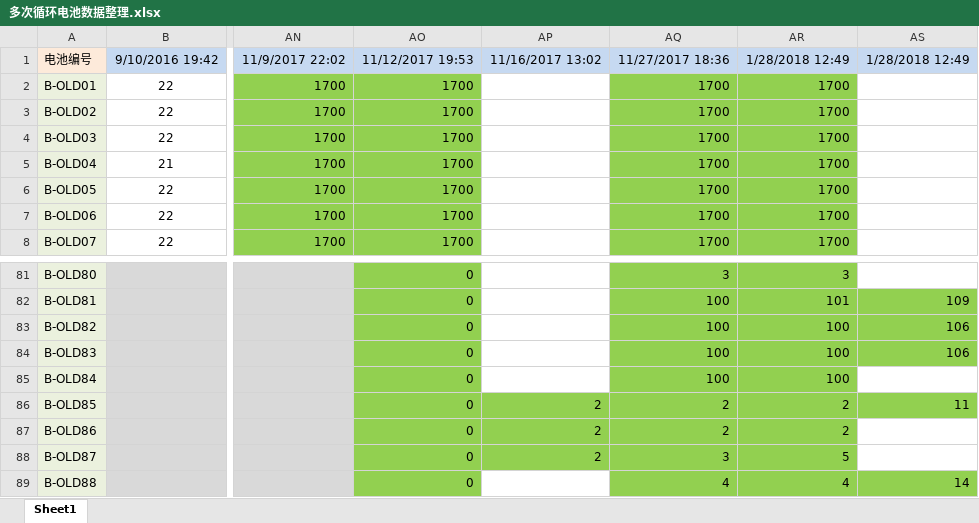
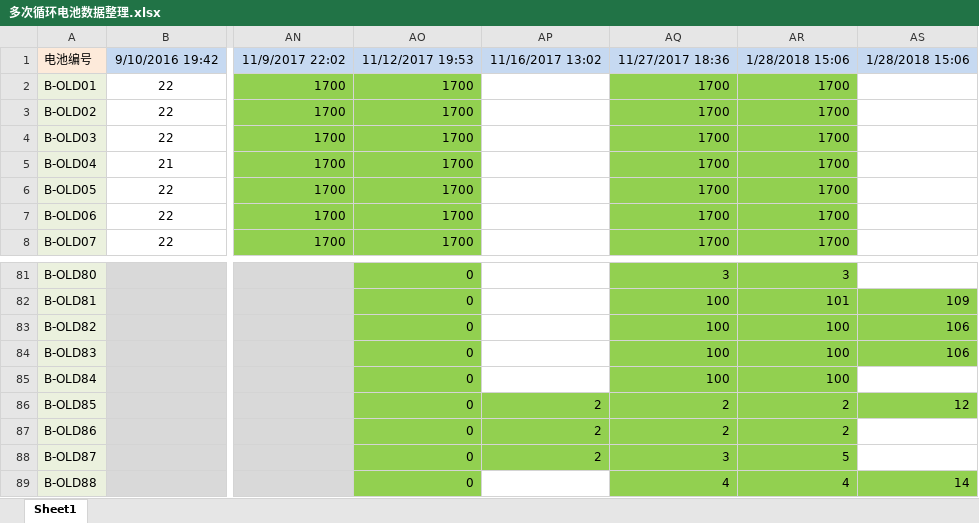
Before and after one commit to DHU-A501/Li-ion-Battery-Data, an Excel workbook: 多次循环电池数据整理.xlsx, sheet Sheet1, drawn as a sheet; only a part is shown, gaps mark what is left out; values as stored, in another font and other column widths than the file's, no borders; the diff names each change by its address in the sheet, - before the commit and + after, or states it on an @@ line.

```diff
--- a/多次循环电池数据整理.xlsx (sheet Sheet1)
+++ b/多次循环电池数据整理.xlsx (sheet Sheet1)
-AR1: 1/28/2018 12:49
+AR1: 1/28/2018 15:06
-AS1: 1/28/2018 12:49
+AS1: 1/28/2018 15:06
-AS86: 11
+AS86: 12
```
Also changed, not shown: 1 other file.
